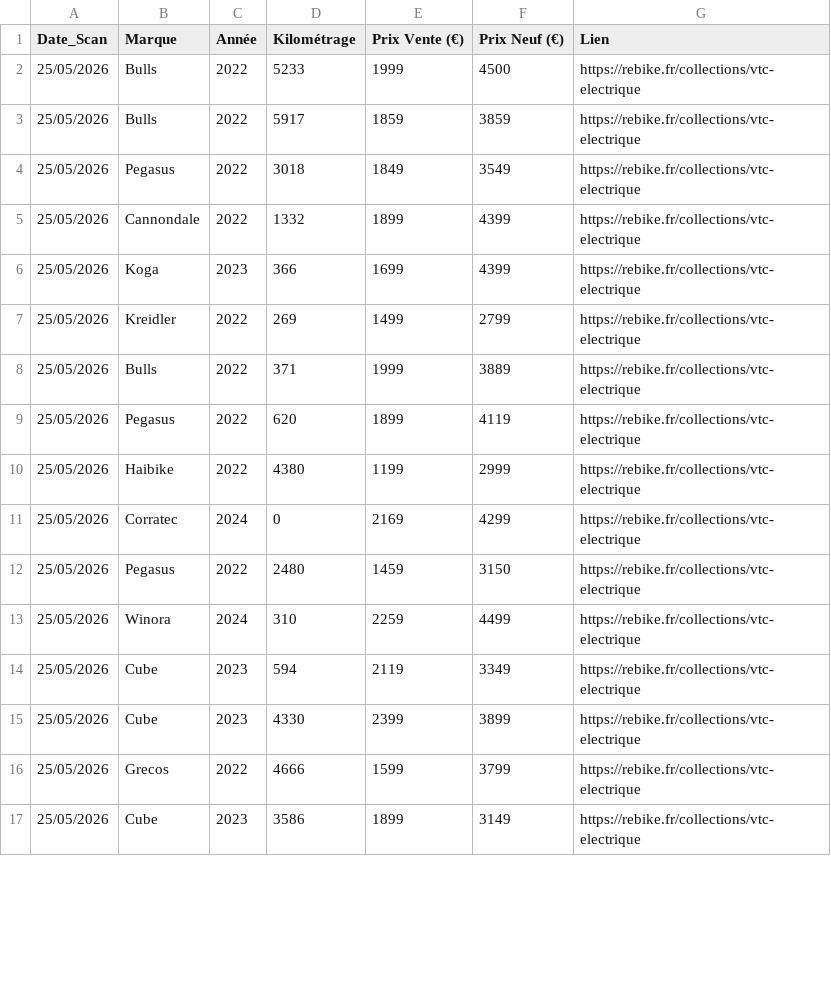
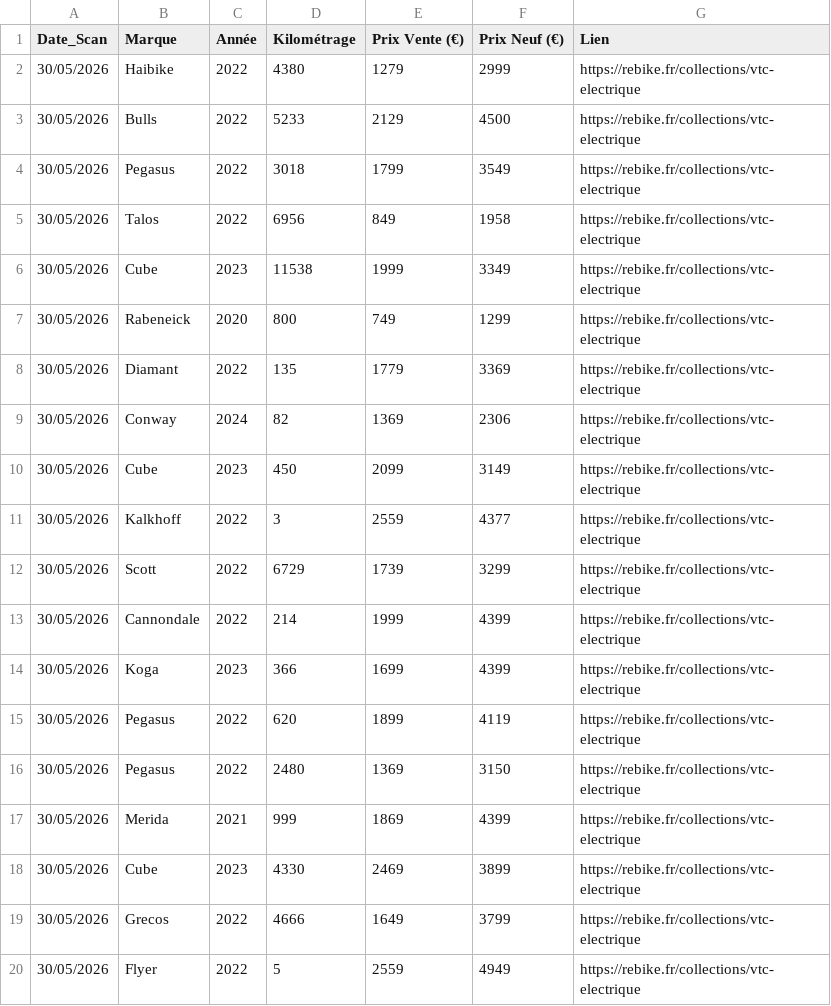
Before and after one commit to ebikereborn13/Scrapper-prix-velo-occasion, a CSV file: rebike_vtc_final.csv, drawn as a sheet; only a part is shown; the diff covers the shown part only.

Commit message:
Mise à jour Rebike VTC 30/05/2026 20:00

```diff
--- a/rebike_vtc_final.csv
+++ b/rebike_vtc_final.csv
@@ -1,17 +1,20 @@
 Date_Scan,Marque,Année,Kilométrage,Prix Vente (€),Prix Neuf (€),Lien
-25/05/2026,Bulls,2022,5233,1999,4500,https://rebike.fr/collections/vtc-electrique
-25/05/2026,Bulls,2022,5917,1859,3859,https://rebike.fr/collections/vtc-electrique
-25/05/2026,Pegasus,2022,3018,1849,3549,https://rebike.fr/collections/vtc-electrique
-25/05/2026,Cannondale,2022,1332,1899,4399,https://rebike.fr/collections/vtc-electrique
-25/05/2026,Koga,2023,366,1699,4399,https://rebike.fr/collections/vtc-electrique
-25/05/2026,Kreidler,2022,269,1499,2799,https://rebike.fr/collections/vtc-electrique
-25/05/2026,Bulls,2022,371,1999,3889,https://rebike.fr/collections/vtc-electrique
-25/05/2026,Pegasus,2022,620,1899,4119,https://rebike.fr/collections/vtc-electrique
-25/05/2026,Haibike,2022,4380,1199,2999,https://rebike.fr/collections/vtc-electrique
-25/05/2026,Corratec,2024,0,2169,4299,https://rebike.fr/collections/vtc-electrique
-25/05/2026,Pegasus,2022,2480,1459,3150,https://rebike.fr/collections/vtc-electrique
-25/05/2026,Winora,2024,310,2259,4499,https://rebike.fr/collections/vtc-electrique
-25/05/2026,Cube,2023,594,2119,3349,https://rebike.fr/collections/vtc-electrique
-25/05/2026,Cube,2023,4330,2399,3899,https://rebike.fr/collections/vtc-electrique
-25/05/2026,Grecos,2022,4666,1599,3799,https://rebike.fr/collections/vtc-electrique
-25/05/2026,Cube,2023,3586,1899,3149,https://rebike.fr/collections/vtc-electrique
+30/05/2026,Haibike,2022,4380,1279,2999,https://rebike.fr/collections/vtc-electrique
+30/05/2026,Bulls,2022,5233,2129,4500,https://rebike.fr/collections/vtc-electrique
+30/05/2026,Pegasus,2022,3018,1799,3549,https://rebike.fr/collections/vtc-electrique
+30/05/2026,Talos,2022,6956,849,1958,https://rebike.fr/collections/vtc-electrique
+30/05/2026,Cube,2023,11538,1999,3349,https://rebike.fr/collections/vtc-electrique
+30/05/2026,Rabeneick,2020,800,749,1299,https://rebike.fr/collections/vtc-electrique
+30/05/2026,Diamant,2022,135,1779,3369,https://rebike.fr/collections/vtc-electrique
+30/05/2026,Conway,2024,82,1369,2306,https://rebike.fr/collections/vtc-electrique
+30/05/2026,Cube,2023,450,2099,3149,https://rebike.fr/collections/vtc-electrique
+30/05/2026,Kalkhoff,2022,3,2559,4377,https://rebike.fr/collections/vtc-electrique
+30/05/2026,Scott,2022,6729,1739,3299,https://rebike.fr/collections/vtc-electrique
+30/05/2026,Cannondale,2022,214,1999,4399,https://rebike.fr/collections/vtc-electrique
+30/05/2026,Koga,2023,366,1699,4399,https://rebike.fr/collections/vtc-electrique
+30/05/2026,Pegasus,2022,620,1899,4119,https://rebike.fr/collections/vtc-electrique
+30/05/2026,Pegasus,2022,2480,1369,3150,https://rebike.fr/collections/vtc-electrique
+30/05/2026,Merida,2021,999,1869,4399,https://rebike.fr/collections/vtc-electrique
+30/05/2026,Cube,2023,4330,2469,3899,https://rebike.fr/collections/vtc-electrique
+30/05/2026,Grecos,2022,4666,1649,3799,https://rebike.fr/collections/vtc-electrique
+30/05/2026,Flyer,2022,5,2559,4949,https://rebike.fr/collections/vtc-electrique
```
Also changed, not shown: 3 removed rows and 8 edited cells elsewhere in this file.
